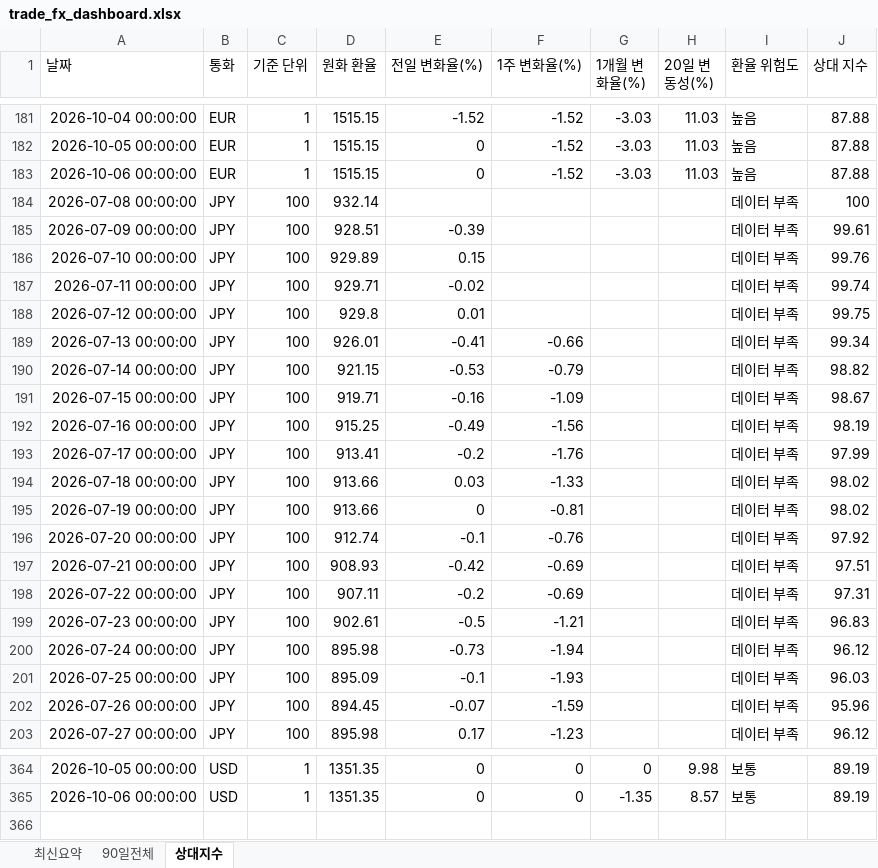
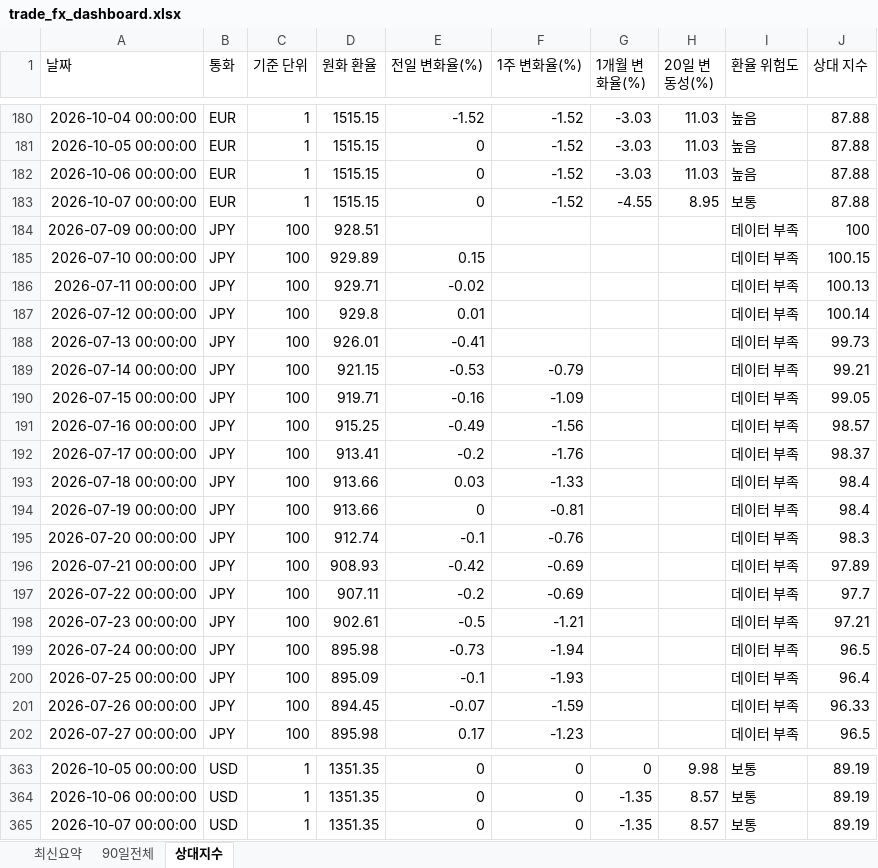
Before and after one commit to wnsdnjs867-svg/4-, an Excel workbook: trade_fx_dashboard.xlsx, sheet 상대지수, drawn as a sheet; only a part is shown, gaps mark what is left out; values as stored, in another font and other column widths than the file's, no borders; addresses are those after the commit; the diff covers the shown part only; the diff names each change by its address in the sheet, - before the commit and + after, or states it on an @@ line.

```diff
--- a/trade_fx_dashboard.xlsx (sheet 상대지수)
+++ b/trade_fx_dashboard.xlsx (sheet 상대지수)
-A183 (날짜): 2026-07-08 00:00:00
+A183 (날짜): 2026-10-07 00:00:00
-B183 (통화): JPY
+B183 (통화): EUR
-C183 (기준 단위): 100
+C183 (기준 단위): 1
-D183 (원화 환율): 932.14
+D183 (원화 환율): 1515.15
-E183 (전일 변화율(%)): (empty)
+E183 (전일 변화율(%)): 0
-F183 (1주 변화율(%)): (empty)
+F183 (1주 변화율(%)): -1.52
-G183 (1개월 변화율(%)): (empty)
+G183 (1개월 변화율(%)): -4.55
-H183 (20일 변동성(%)): (empty)
+H183 (20일 변동성(%)): 8.95
-I183 (환율 위험도): 데이터 부족
+I183 (환율 위험도): 보통
-J183 (상대 지수): 100
+J183 (상대 지수): 87.88
-E184 (전일 변화율(%)): -0.39
+E184 (전일 변화율(%)): (empty)
-J184 (상대 지수): 99.61
+J184 (상대 지수): 100
-J185 (상대 지수): 99.76
+J185 (상대 지수): 100.15
-J186 (상대 지수): 99.74
+J186 (상대 지수): 100.13
-J187 (상대 지수): 99.75
+J187 (상대 지수): 100.14
-F188 (1주 변화율(%)): -0.66
+F188 (1주 변화율(%)): (empty)
-J188 (상대 지수): 99.34
+J188 (상대 지수): 99.73
-J189 (상대 지수): 98.82
+J189 (상대 지수): 99.21
-J190 (상대 지수): 98.67
+J190 (상대 지수): 99.05
-J191 (상대 지수): 98.19
+J191 (상대 지수): 98.57
-J192 (상대 지수): 97.99
+J192 (상대 지수): 98.37
-J193:J194 (상대 지수): 98.02
+J193:J194 (상대 지수): 98.4
-J195 (상대 지수): 97.92
+J195 (상대 지수): 98.3
-J196 (상대 지수): 97.51
+J196 (상대 지수): 97.89
-J197 (상대 지수): 97.31
+J197 (상대 지수): 97.7
-J198 (상대 지수): 96.83
+J198 (상대 지수): 97.21
-J199 (상대 지수): 96.12
+J199 (상대 지수): 96.5
-J200 (상대 지수): 96.03
+J200 (상대 지수): 96.4
-J201 (상대 지수): 95.96
+J201 (상대 지수): 96.33
-J202 (상대 지수): 96.12
+J202 (상대 지수): 96.5
+row 365: 2026-10-07 00:00:00 | USD | 1 | 1351.35 | 0 | 0 | -1.35 | 8.57 | 보통 | 89.19
```
Also changed, not shown: other rows of this sheet, sheet 90일전체, sheet 최신요약, 1 other file.
